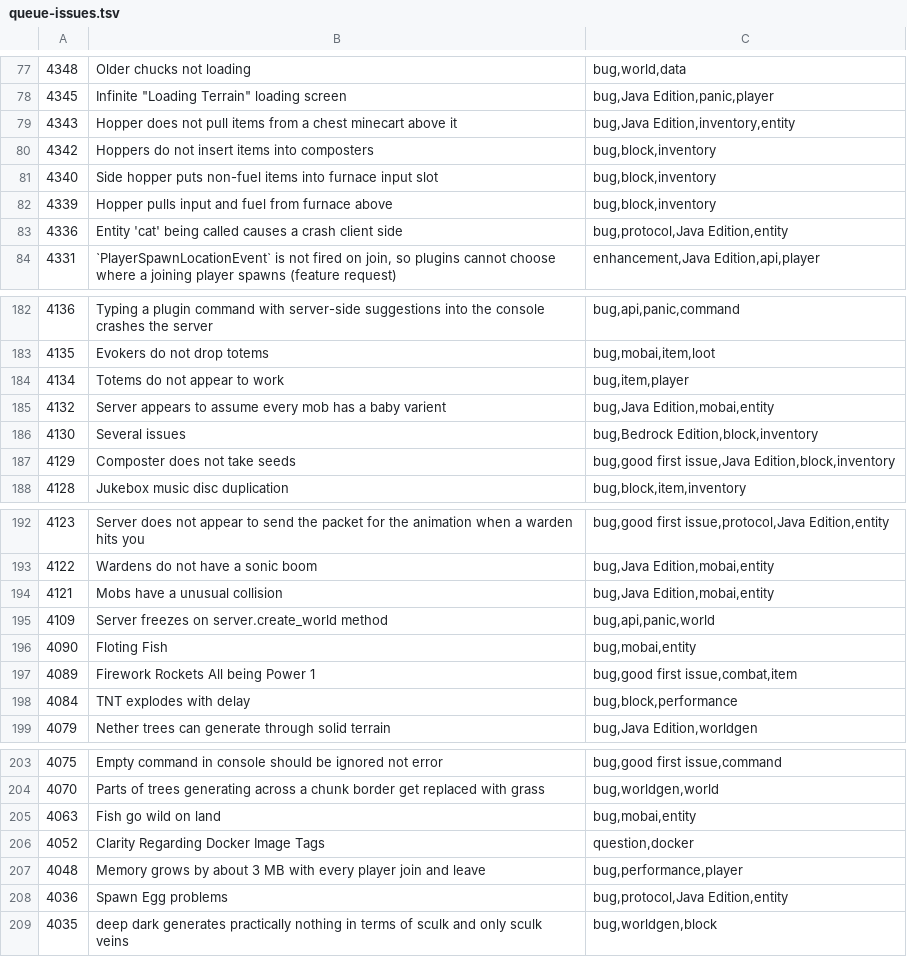
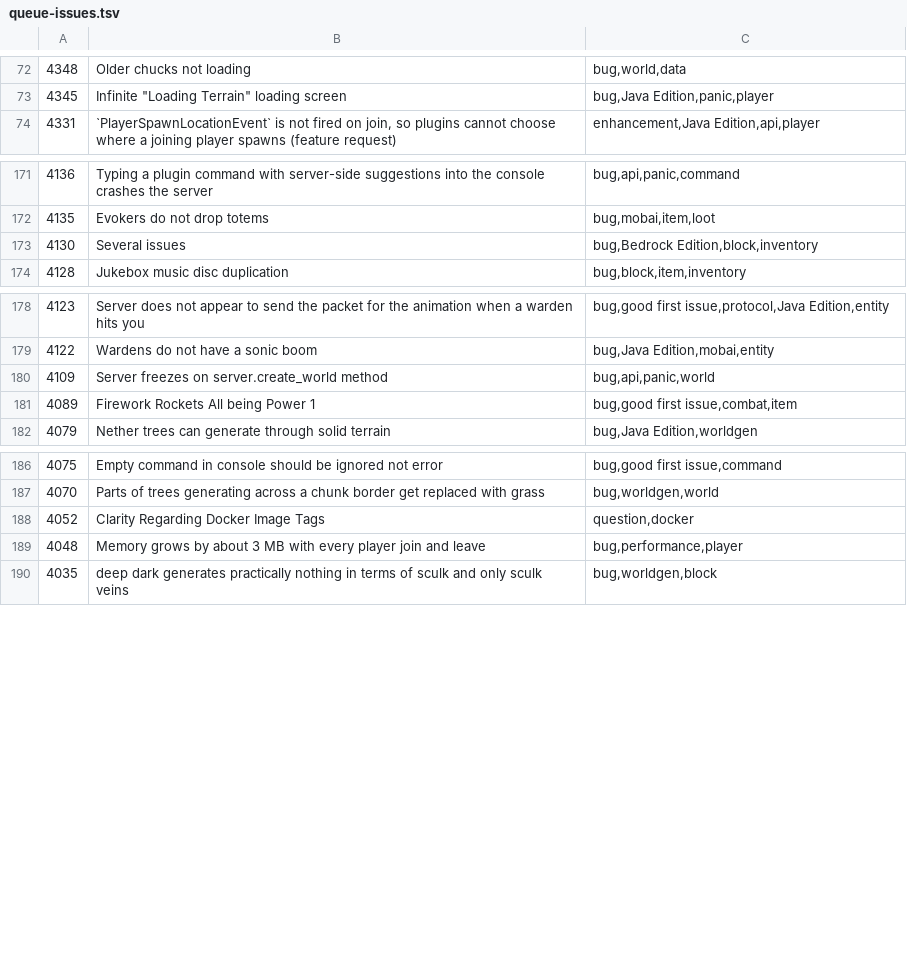
Before and after one commit to ArkFlame/Kabocha, a TSV file: docs/queue-issues.tsv, drawn as a sheet; only a part is shown, gaps mark what is left out; the diff covers the shown part only.

```diff
--- a/docs/queue-issues.tsv
+++ b/docs/queue-issues.tsv
@@ -78,7 +73,2 @@
 4345	Infinite "Loading Terrain" loading screen	bug,Java Edition,panic,player
-4343	Hopper does not pull items from a chest minecart above it	bug,Java Edition,inventory,entity
-4342	Hoppers do not insert items into composters	bug,block,inventory
-4340	Side hopper puts non-fuel items into furnace input slot	bug,block,inventory
-4339	Hopper pulls input and fuel from furnace above	bug,block,inventory
-4336	Entity 'cat' being called causes a crash client side	bug,protocol,Java Edition,entity
 4331	`PlayerSpawnLocationEvent` is not fired on join, so plugins cannot choose where a joining player spawns (feature request)	enhancement,Java Edition,api,player
@@ -183,6 +172,3 @@
 4135	Evokers do not drop totems	bug,mobai,item,loot
-4134	Totems do not appear to work	bug,item,player
-4132	Server appears to assume every mob has a baby varient	bug,Java Edition,mobai,entity
 4130	Several issues	bug,Bedrock Edition,block,inventory
-4129	Composter does not take seeds	bug,good first issue,Java Edition,block,inventory
 4128	Jukebox music disc duplication	bug,block,item,inventory
@@ -193,7 +179,4 @@
 4122	Wardens do not have a sonic boom	bug,Java Edition,mobai,entity
-4121	Mobs have a unusual collision	bug,Java Edition,mobai,entity
 4109	Server freezes on server.create_world method	bug,api,panic,world
-4090	Floting Fish	bug,mobai,entity
 4089	Firework Rockets All being Power 1	bug,good first issue,combat,item
-4084	TNT explodes with delay	bug,block,performance
 4079	Nether trees can generate through solid terrain	bug,Java Edition,worldgen
@@ -204,6 +187,4 @@
 4070	Parts of trees generating across a chunk border get replaced with grass	bug,worldgen,world
-4063	Fish go wild on land	bug,mobai,entity
 4052	Clarity Regarding Docker Image Tags	question,docker
 4048	Memory grows by about 3 MB with every player join and leave	bug,performance,player
-4036	Spawn Egg problems	bug,protocol,Java Edition,entity
 4035	deep dark generates practically nothing in terms of sculk and only sculk veins	bug,worldgen,block
```
Also changed, not shown: 1 added row and 20 removed rows elsewhere in this file, docs/queue-prs.tsv, 3 other files.
